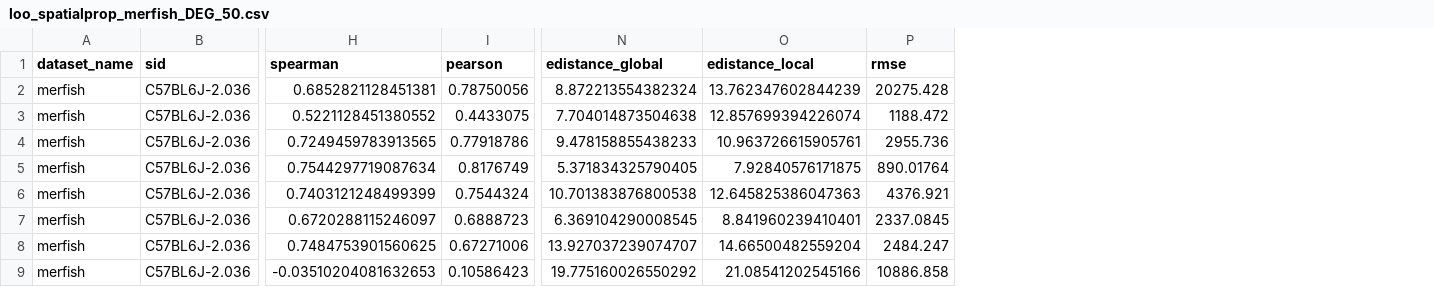
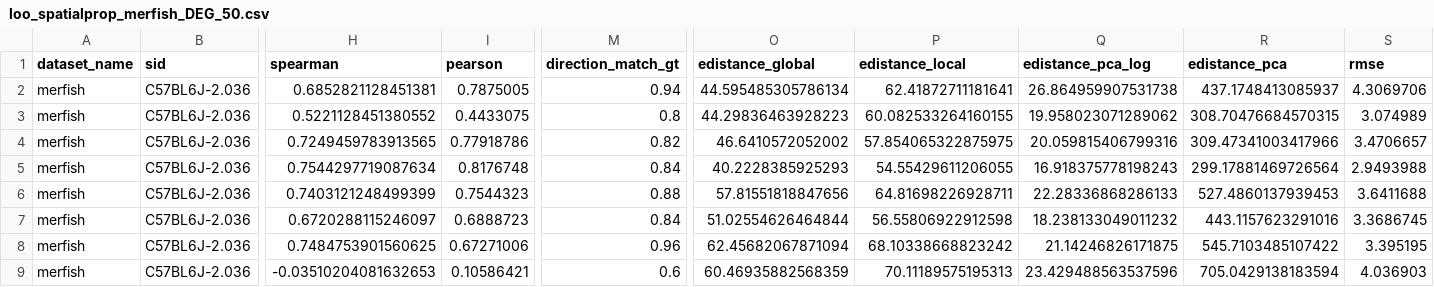
Before and after one commit to PMBio/cellina-reproducibility, a CSV file: results/loo_spatialprop_merfish_DEG_50.csv, drawn as a sheet; only a part is shown, gaps mark what is left out; addresses are those after the commit; the diff covers the shown part only; the diff names each change by its address in the sheet, - before the commit and + after, or states it on an @@ line.

```diff
--- a/results/loo_spatialprop_merfish_DEG_50.csv
+++ b/results/loo_spatialprop_merfish_DEG_50.csv
+column M (direction_match_gt), rows 2-9: 0.94 | 0.8 | 0.82 | 0.84 | 0.88 | 0.84 | 0.96 | 0.6
+column Q (edistance_pca_log), rows 2-9: 26.864959907531738 | 19.958023071289062 | 20.059815406799316 | 16.918375778198243 | 22.28336868286133 | 18.238133049011232 | 21.14246826171875 | 23.429488563537596
+column R (edistance_pca), rows 2-9: 437.1748413085937 | 308.70476684570315 | 309.47341003417966 | 299.17881469726564 | 527.4860137939453 | 443.1157623291016 | 545.7103485107422 | 705.0429138183594
-I2 (pearson): 0.78750056
+I2 (pearson): 0.7875005
-O2 (edistance_global): 8.872213554382324
+O2 (edistance_global): 44.595485305786134
-P2 (edistance_local): 13.762347602844239
+P2 (edistance_local): 62.41872711181641
-S2 (rmse): 20275.428
+S2 (rmse): 4.3069706
-O3 (edistance_global): 7.704014873504638
+O3 (edistance_global): 44.29836463928223
-P3 (edistance_local): 12.857699394226074
+P3 (edistance_local): 60.082533264160155
-S3 (rmse): 1188.472
+S3 (rmse): 3.074989
-O4 (edistance_global): 9.478158855438233
+O4 (edistance_global): 46.6410572052002
-P4 (edistance_local): 10.963726615905761
+P4 (edistance_local): 57.854065322875975
-S4 (rmse): 2955.736
+S4 (rmse): 3.4706657
-I5 (pearson): 0.8176749
+I5 (pearson): 0.8176748
-O5 (edistance_global): 5.371834325790405
+O5 (edistance_global): 40.2228385925293
-P5 (edistance_local): 7.92840576171875
+P5 (edistance_local): 54.55429611206055
-S5 (rmse): 890.01764
+S5 (rmse): 2.9493988
-I6 (pearson): 0.7544324
+I6 (pearson): 0.7544323
-O6 (edistance_global): 10.701383876800538
+O6 (edistance_global): 57.81551818847656
-P6 (edistance_local): 12.645825386047363
+P6 (edistance_local): 64.81698226928711
-S6 (rmse): 4376.921
+S6 (rmse): 3.6411688
-O7 (edistance_global): 6.369104290008545
+O7 (edistance_global): 51.02554626464844
-P7 (edistance_local): 8.841960239410401
+P7 (edistance_local): 56.55806922912598
-S7 (rmse): 2337.0845
+S7 (rmse): 3.3686745
-O8 (edistance_global): 13.927037239074707
+O8 (edistance_global): 62.45682067871094
-P8 (edistance_local): 14.66500482559204
+P8 (edistance_local): 68.10338668823242
-S8 (rmse): 2484.247
+S8 (rmse): 3.395195
-I9 (pearson): 0.10586423
+I9 (pearson): 0.10586421
-O9 (edistance_global): 19.775160026550292
+O9 (edistance_global): 60.46935882568359
-P9 (edistance_local): 21.08541202545166
+P9 (edistance_local): 70.11189575195313
-S9 (rmse): 10886.858
+S9 (rmse): 4.036903
```
Also changed, not shown: 73 edited cells elsewhere in this file, results/loo_cellina_merfish_DEG_50_pert.csv, results/loo_spatialprop_merfish_DEG_50_pert.csv, 18 other files.
